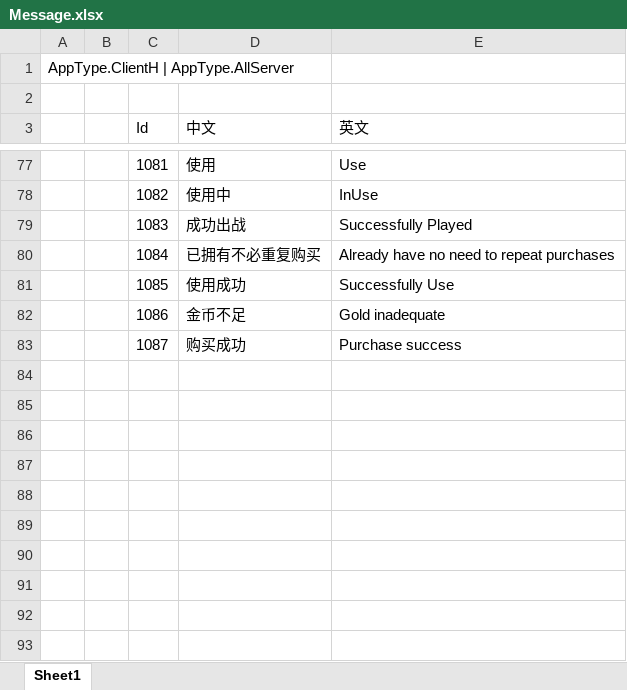
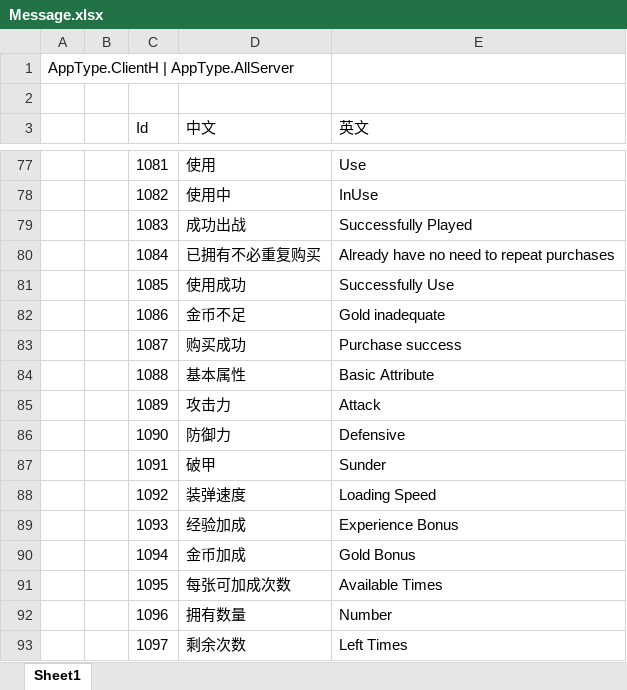
Before and after one commit to naivetang/ET_Tank, an Excel workbook: Excel/Message.xlsx, sheet Sheet1, drawn as a sheet; only a part is shown, gaps mark what is left out; values as stored, in another font and other column widths than the file's, no borders; the diff names each change by its address in the sheet, - before the commit and + after, or states it on an @@ line.

```diff
--- a/Excel/Message.xlsx (sheet Sheet1)
+++ b/Excel/Message.xlsx (sheet Sheet1)
+row 84:  |  | 1088 | 基本属性 | Basic Attribute
+row 85:  |  | 1089 | 攻击力 | Attack
+row 86:  |  | 1090 | 防御力 | Defensive
+row 87:  |  | 1091 | 破甲 | Sunder
+row 88:  |  | 1092 | 装弹速度 | Loading Speed
+row 89:  |  | 1093 | 经验加成 | Experience Bonus
+row 90:  |  | 1094 | 金币加成 | Gold Bonus
+row 91:  |  | 1095 | 每张可加成次数 | Available Times
+row 92:  |  | 1096 | 拥有数量 | Number
+row 93:  |  | 1097 | 剩余次数 | Left Times
```
Also changed, not shown: Excel/Prop.xlsx, Excel/TankCfg.xlsx, 36 other files.
